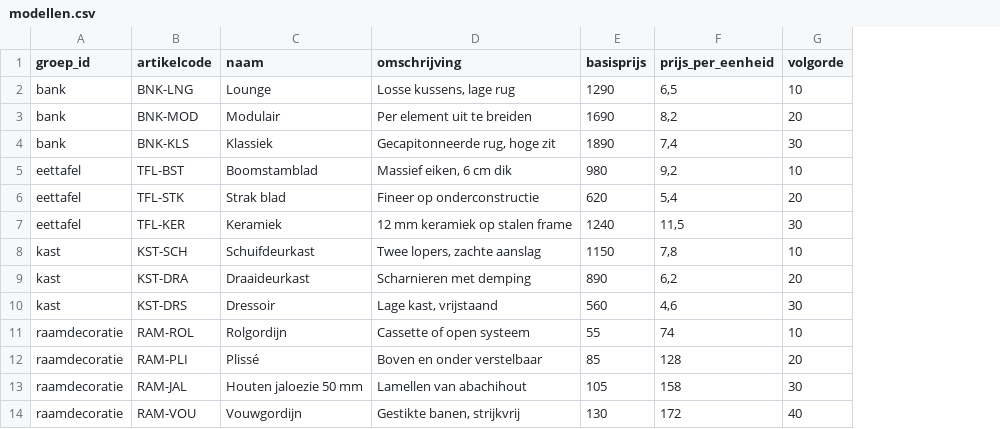
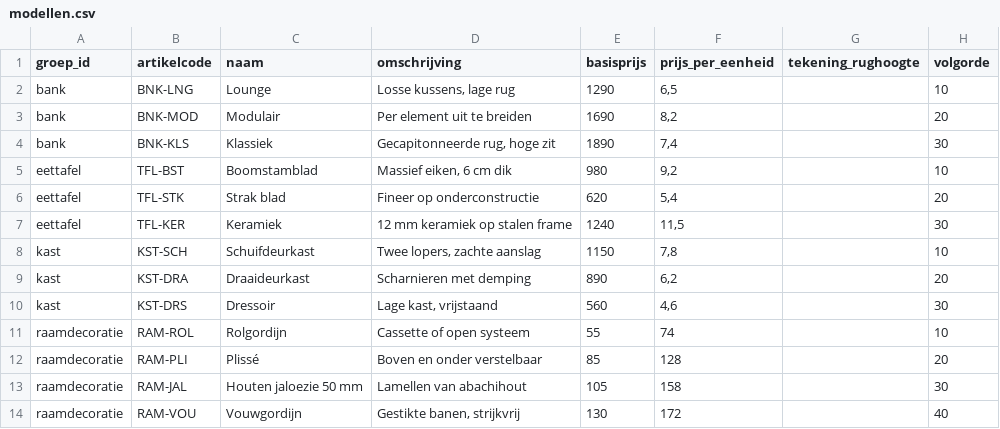
Before and after one commit to gielklaas-speed40/klaasystems-website, a CSV file: configurator/assortiment/modellen.csv, drawn as a sheet; the diff names each change by its address in the sheet, - before the commit and + after, or states it on an @@ line.

```diff
--- a/configurator/assortiment/modellen.csv
+++ b/configurator/assortiment/modellen.csv
+column G (tekening_rughoogte), empty
```
Also changed, not shown: configurator/assortiment/opties.csv, configurator/assortiment/optiewaarden.csv, 7 other files.
